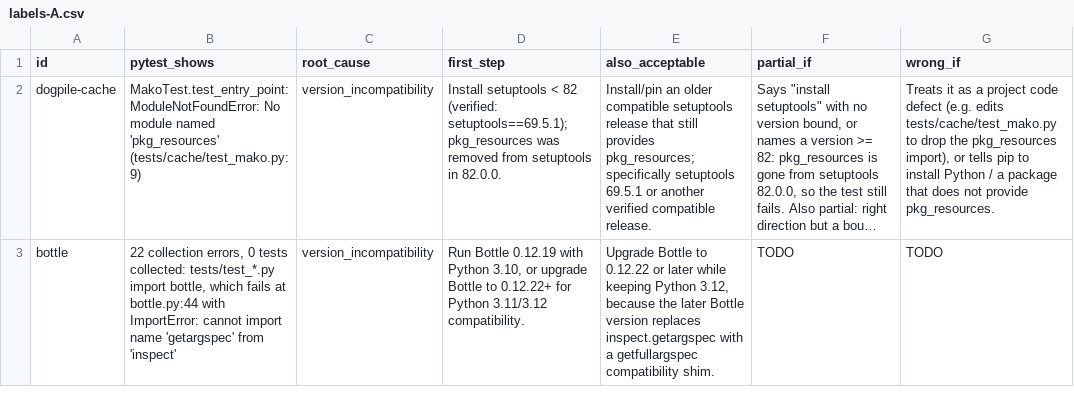
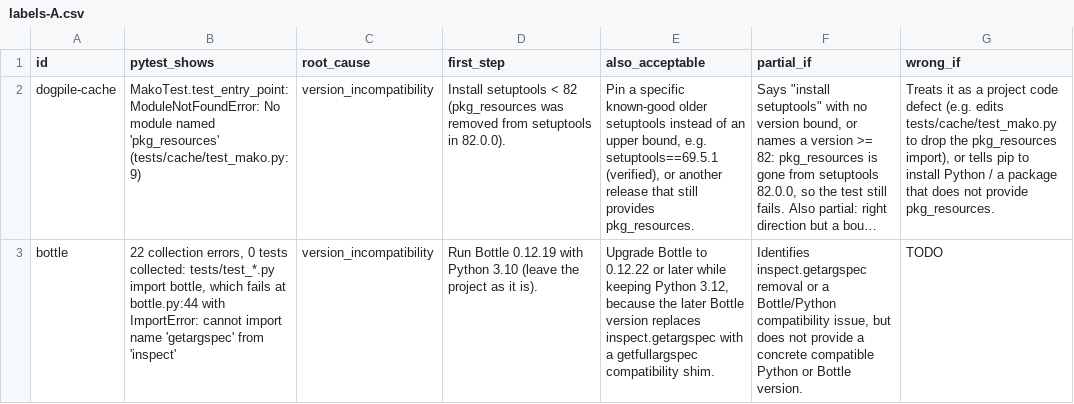
Before and after one commit to creazydiamond/fixfirst-heldout, a CSV file: labels-A.csv, drawn as a sheet; only a part is shown; long unchanged cells end in …; the diff names each change by its address in the sheet, - before the commit and + after, or states it on an @@ line.

Commit message:
Split first_step/also_acceptable on both labels; add bottle partial_if

```diff
--- a/labels-A.csv
+++ b/labels-A.csv
-D2 (first_step): …< 82 (verified: setuptools==69.5.1); pkg_resources was removed from setuptools in 82.0.0.
+D2 (first_step): …< 82 (pkg_resources was removed from setuptools in 82.0.0).
-E2 (also_acceptable): Install/pin an older compatible setuptools release that still provides pkg_resources; specifically setuptools 69.5.1 or another verified compatible release.
+E2 (also_acceptable): Pin a specific known-good older setuptools instead of an upper bound, e.g. setuptools==69.5.1 (verified), or another release that still provides pkg_resources.
-D3 (first_step): …with Python 3.10, or upgrade Bottle to 0.12.22+ for Python 3.11/3.12 compatibility.
+D3 (first_step): …with Python 3.10 (leave the project as it is).
-F3 (partial_if): TODO
+F3 (partial_if): Identifies inspect.getargspec removal or a Bottle/Python compatibility issue, but does not provide a concrete compatible Python or Bottle version.
```
